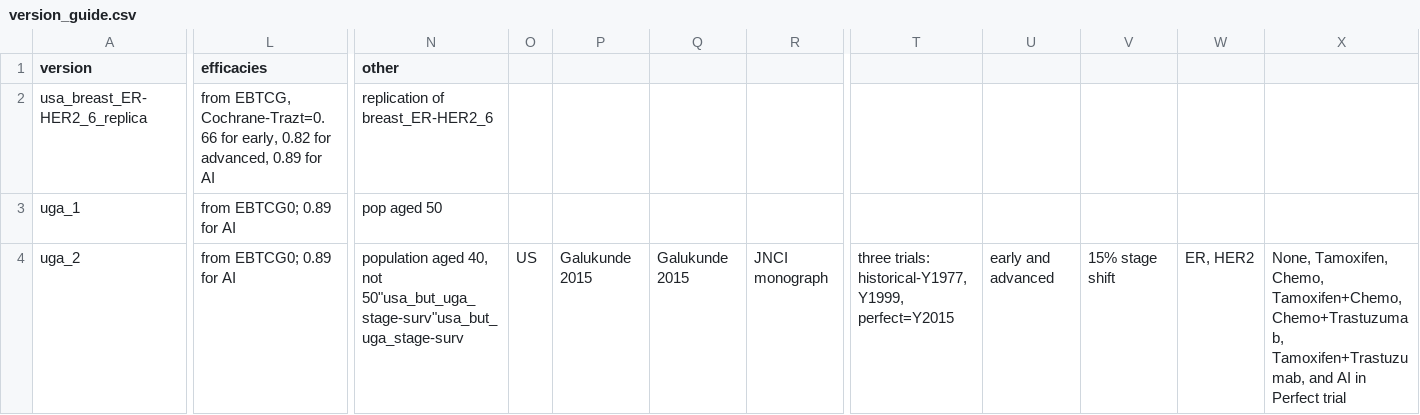
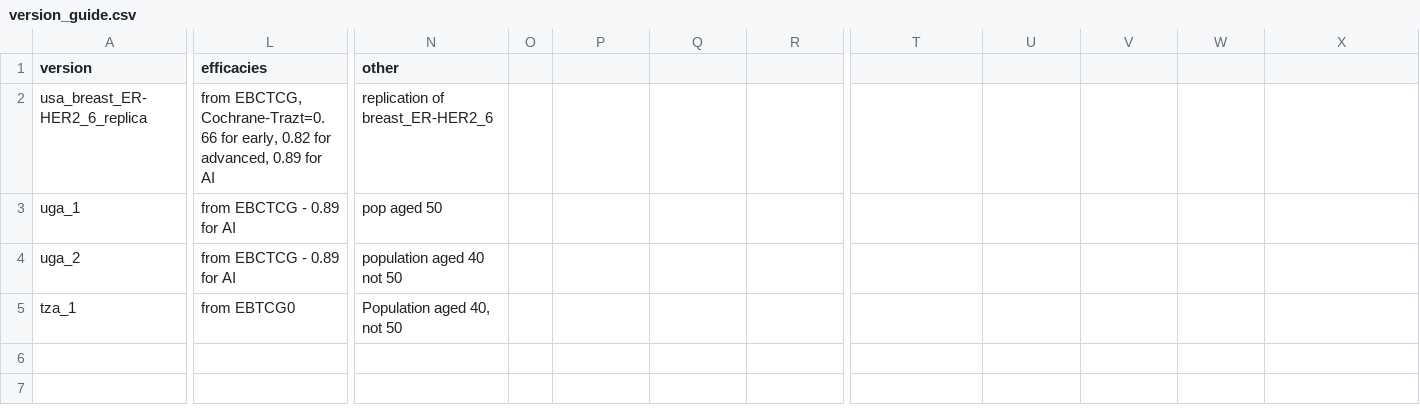
Before and after one commit to netterie/screentreatGlobal, a CSV file: version_guide.csv, drawn as a sheet; only a part is shown, gaps mark what is left out; rows hold the shown columns only; the diff covers the shown part only; the diff names each change by its address in the sheet, - before the commit and + after, or states it on an @@ line.

```diff
--- a/version_guide.csv
+++ b/version_guide.csv
-L2 (efficacies): from EBTCG, Cochrane-Trazt=0.66 for…
+L2 (efficacies): from EBCTCG, Cochrane-Trazt=0.66 for…
-L3:L4 (efficacies): from EBTCG0; 0.89 for AI
+L3:L4 (efficacies): from EBCTCG - 0.89 for AI
-N4 (other): population aged 40, not 50"usa_but_uga_stage-surv"usa_but_uga_stage-surv
+N4 (other): population aged 40 not 50
-O4: US
+O4: (empty)
-P4: Galukunde 2015
+P4: (empty)
-Q4: Galukunde 2015
+Q4: (empty)
-R4: JNCI monograph
+R4: (empty)
-T4: three trials: historical-Y1977, Y1999, perfect=Y2015
+T4: (empty)
-U4: early and advanced
+U4: (empty)
-V4: 15% stage shift
+V4: (empty)
-W4: ER, HER2
+W4: (empty)
-X4: None, Tamoxifen, Chemo, Tamoxifen+Chemo, Chemo+Trastuzumab, Tamoxifen+Trastuzumab, and AI in Perfect trial
+X4: (empty)
+row 5: tza_1 | from EBTCG0 | Population aged 40, not 50
```
Also changed, not shown: 3 edited cells elsewhere in this file, 13 other files.
